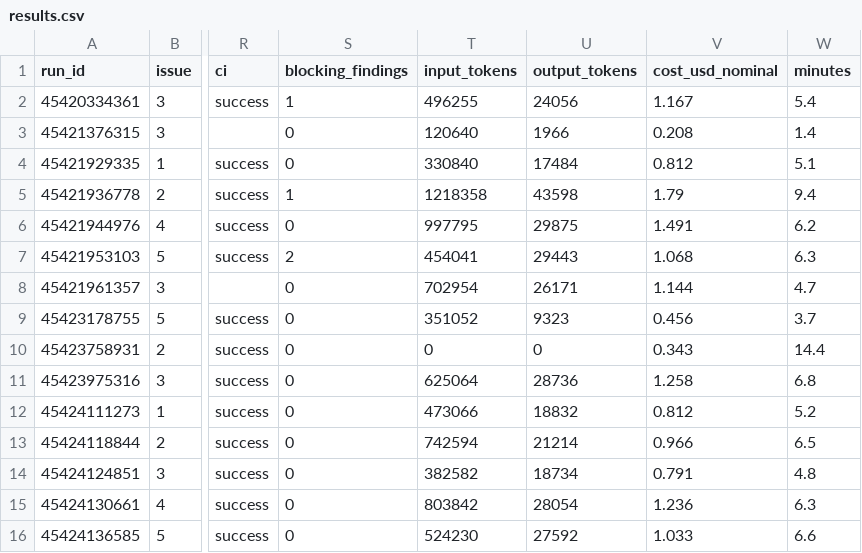
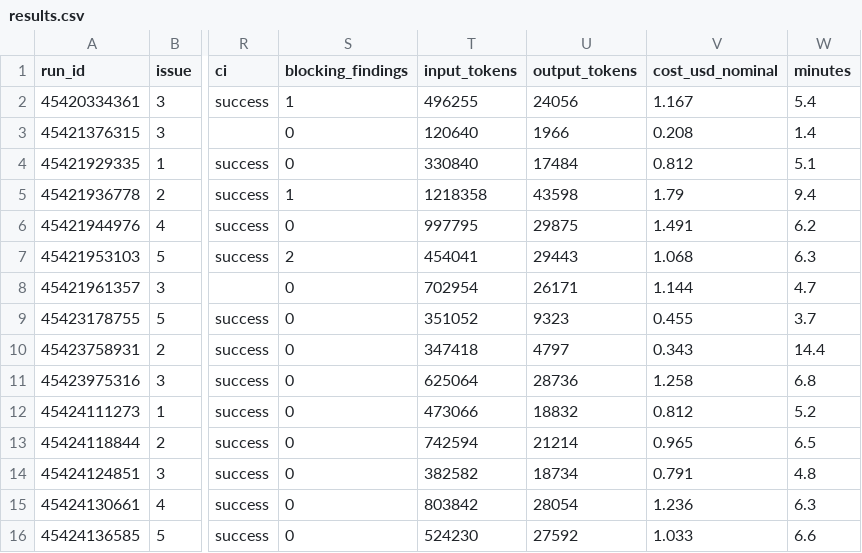
Before and after one commit to AlooKaLaddoo/2023113021_AutoSE_A3, a CSV file: results/results.csv, drawn as a sheet; only a part is shown, gaps mark what is left out; the diff names each change by its address in the sheet, - before the commit and + after, or states it on an @@ line.

```diff
--- a/results/results.csv
+++ b/results/results.csv
-V9 (cost_usd_nominal): 0.456
+V9 (cost_usd_nominal): 0.455
-T10 (input_tokens): 0
+T10 (input_tokens): 347418
-U10 (output_tokens): 0
+U10 (output_tokens): 4797
-V13 (cost_usd_nominal): 0.966
+V13 (cost_usd_nominal): 0.965
```
Also changed, not shown: results/seeded_reviews.csv, 16 other files.
